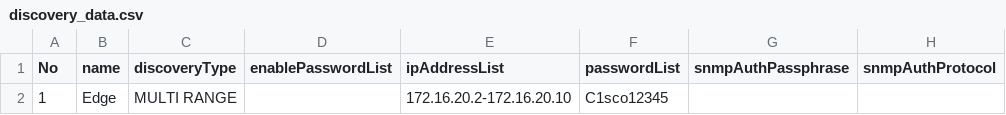
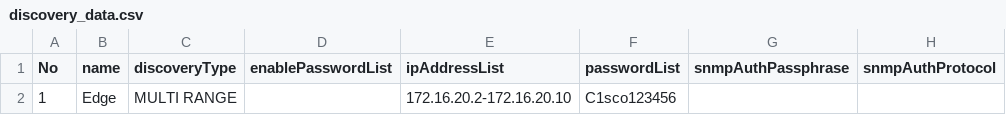
Before and after one commit to phphasukgh/catc-discovery, a CSV file: discovery_data.csv, drawn as a sheet; only a part is shown; the diff names each change by its address in the sheet, - before the commit and + after, or states it on an @@ line.

Commit message:
On branch main Your branch is up to date with 'origin/main'. Changes to be committed: modified:   discovery_data.csv modified:   discovery_result.csv modified:   discovery_result_rediscovery.csv modified:   task_result.csv modified:   task_result_rediscovery.csv

```diff
--- a/discovery_data.csv
+++ b/discovery_data.csv
-F2 (passwordList): C1sco12345
+F2 (passwordList): C1sco123456
```
Also changed, not shown: discovery_result.csv, discovery_result_rediscovery.csv, 2 other files.
